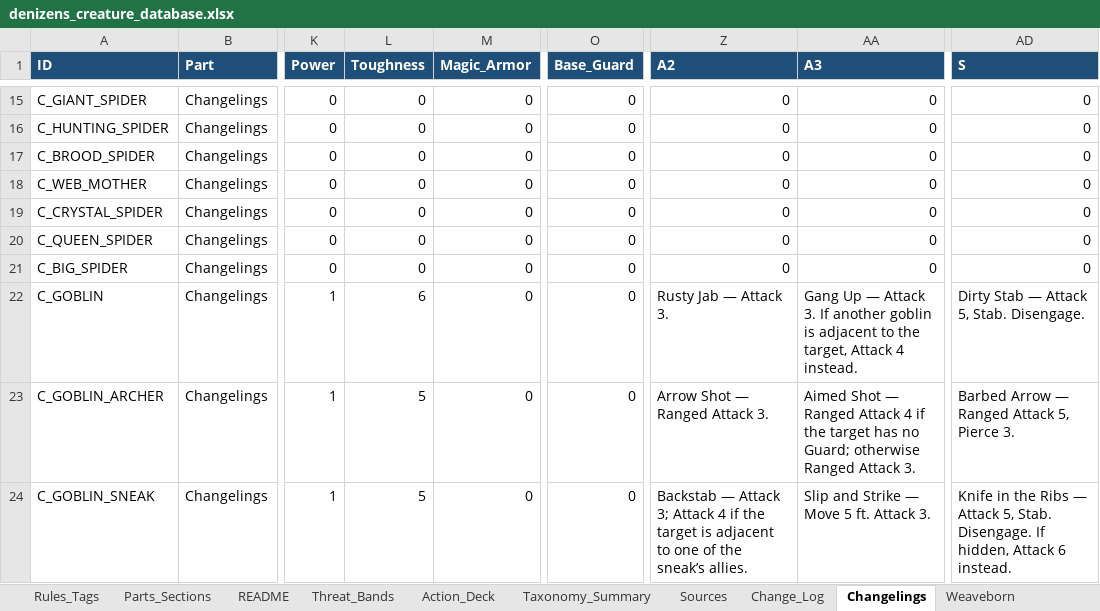
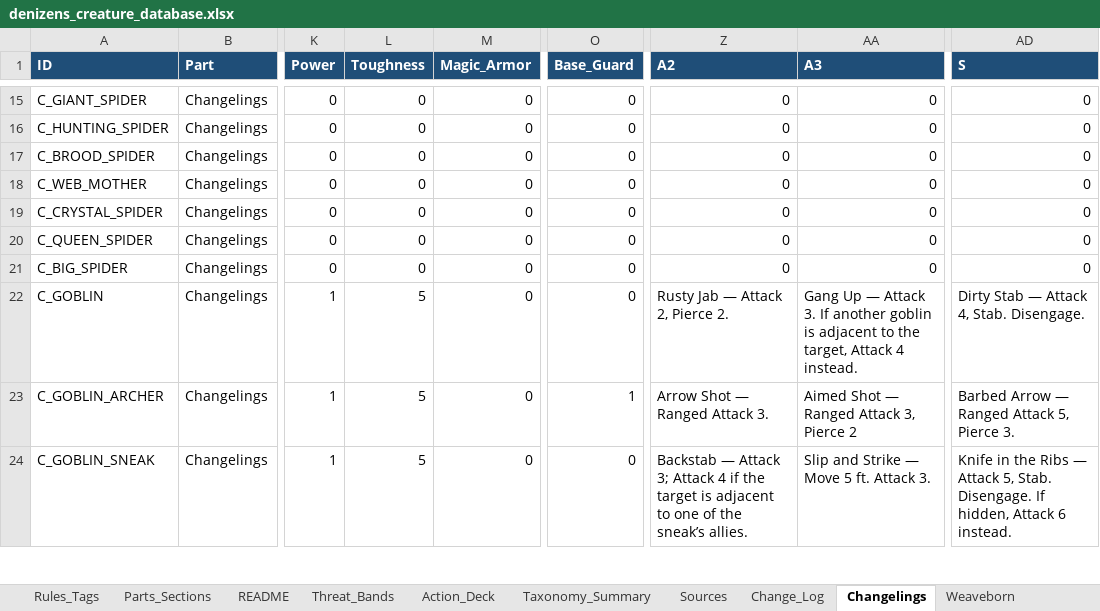
Before and after one commit to frankugh/weavers_of_power, an Excel workbook: data/denizens_creature_database.xlsx, sheet Changelings, drawn as a sheet; only a part is shown, gaps mark what is left out; values as stored, in another font and other column widths than the file's, no borders; the diff covers the shown part only; the diff names each change by its address in the sheet, - before the commit and + after, or states it on an @@ line.

```diff
--- a/data/denizens_creature_database.xlsx (sheet Changelings)
+++ b/data/denizens_creature_database.xlsx (sheet Changelings)
-L22 (Toughness): 6
+L22 (Toughness): 5
-Z22 (A2): Rusty Jab — Attack 3.
+Z22 (A2): Rusty Jab — Attack 2, Pierce 2.
-AD22 (S): Dirty Stab — Attack 5, Stab. Disengage.
+AD22 (S): Dirty Stab — Attack 4, Stab. Disengage.
-O23 (Base_Guard): 0
+O23 (Base_Guard): 1
-AA23 (A3): …Ranged Attack 4 if the target has no Guard; otherwise Ranged Attack 3.
+AA23 (A3): …Ranged Attack 3, Pierce 2
```
Also changed, not shown: 12 edited cells elsewhere in this sheet, sheet Creatures_Master, sheet Weaveborn, sheet Watchers_Enterer, sheet Travelers, 7 other files.
